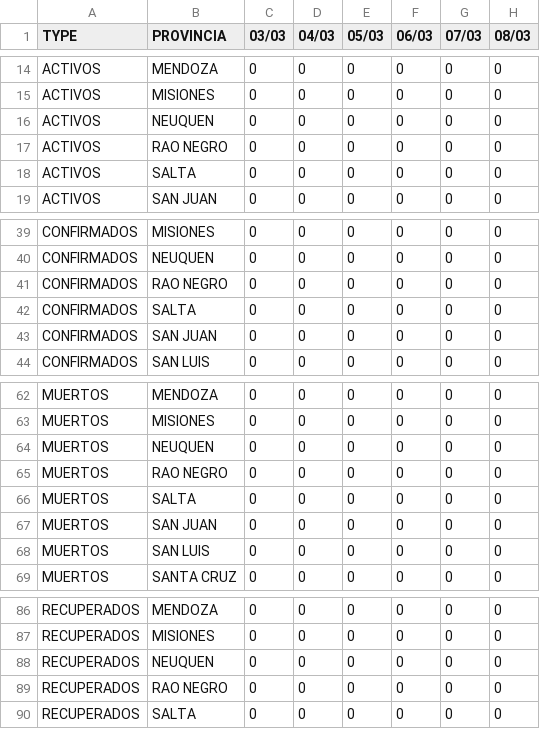
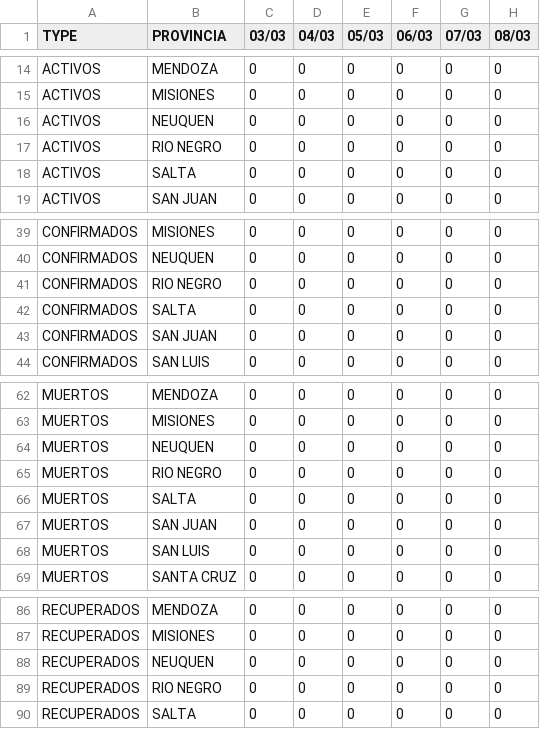
Before and after one commit to mariano22/argcovidapi, a CSV file: csvs/Argentina_Provinces.csv, drawn as a sheet; only a part is shown, gaps mark what is left out; the diff names each change by its address in the sheet, - before the commit and + after, or states it on an @@ line.

Commit message:
Typo on data fixed (RAO NEGRO)

```diff
--- a/csvs/Argentina_Provinces.csv
+++ b/csvs/Argentina_Provinces.csv
-B17 (PROVINCIA): RAO NEGRO
+B17 (PROVINCIA): RIO NEGRO
-B41 (PROVINCIA): RAO NEGRO
+B41 (PROVINCIA): RIO NEGRO
-B65 (PROVINCIA): RAO NEGRO
+B65 (PROVINCIA): RIO NEGRO
-B89 (PROVINCIA): RAO NEGRO
+B89 (PROVINCIA): RIO NEGRO
```
Also changed, not shown: 2 other files.
